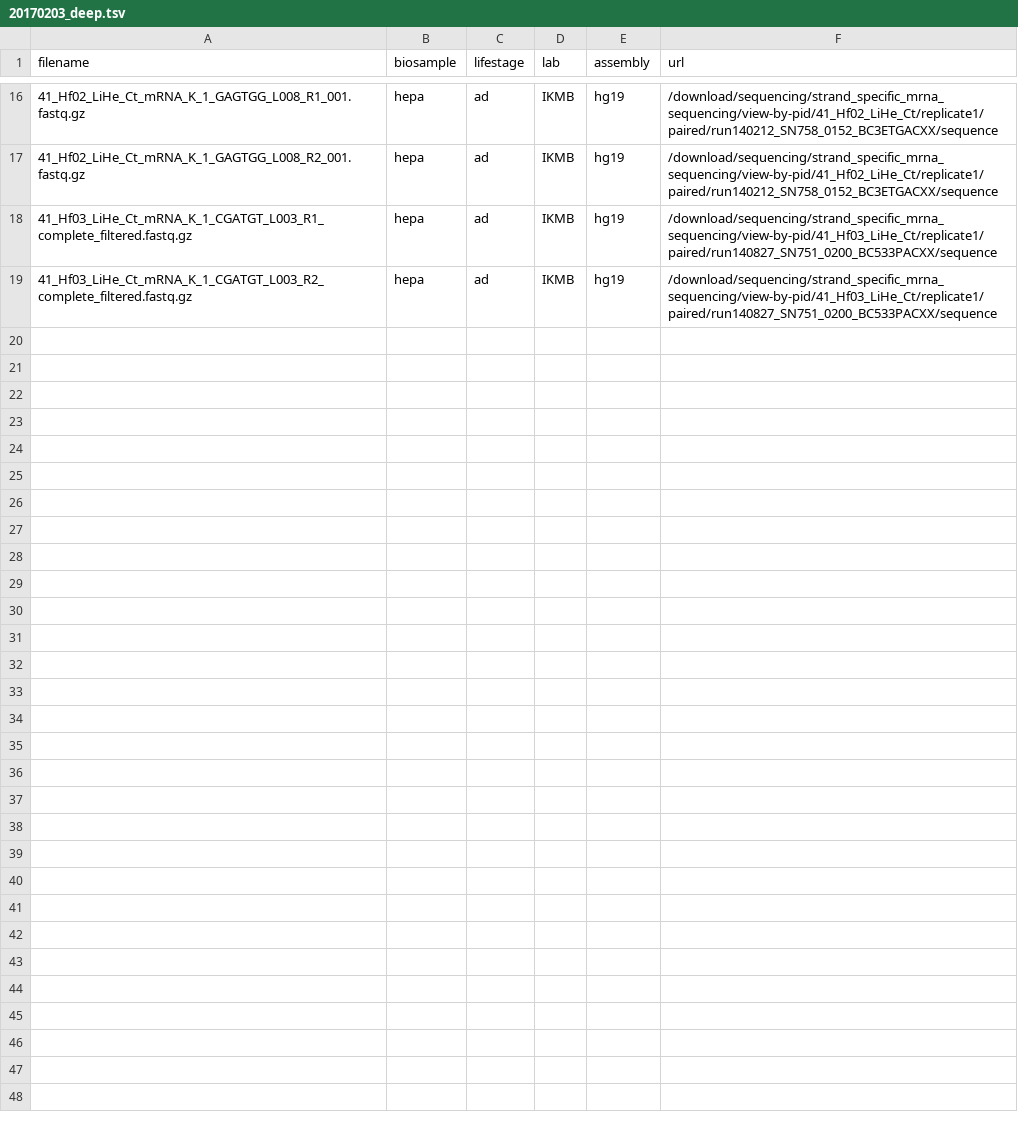
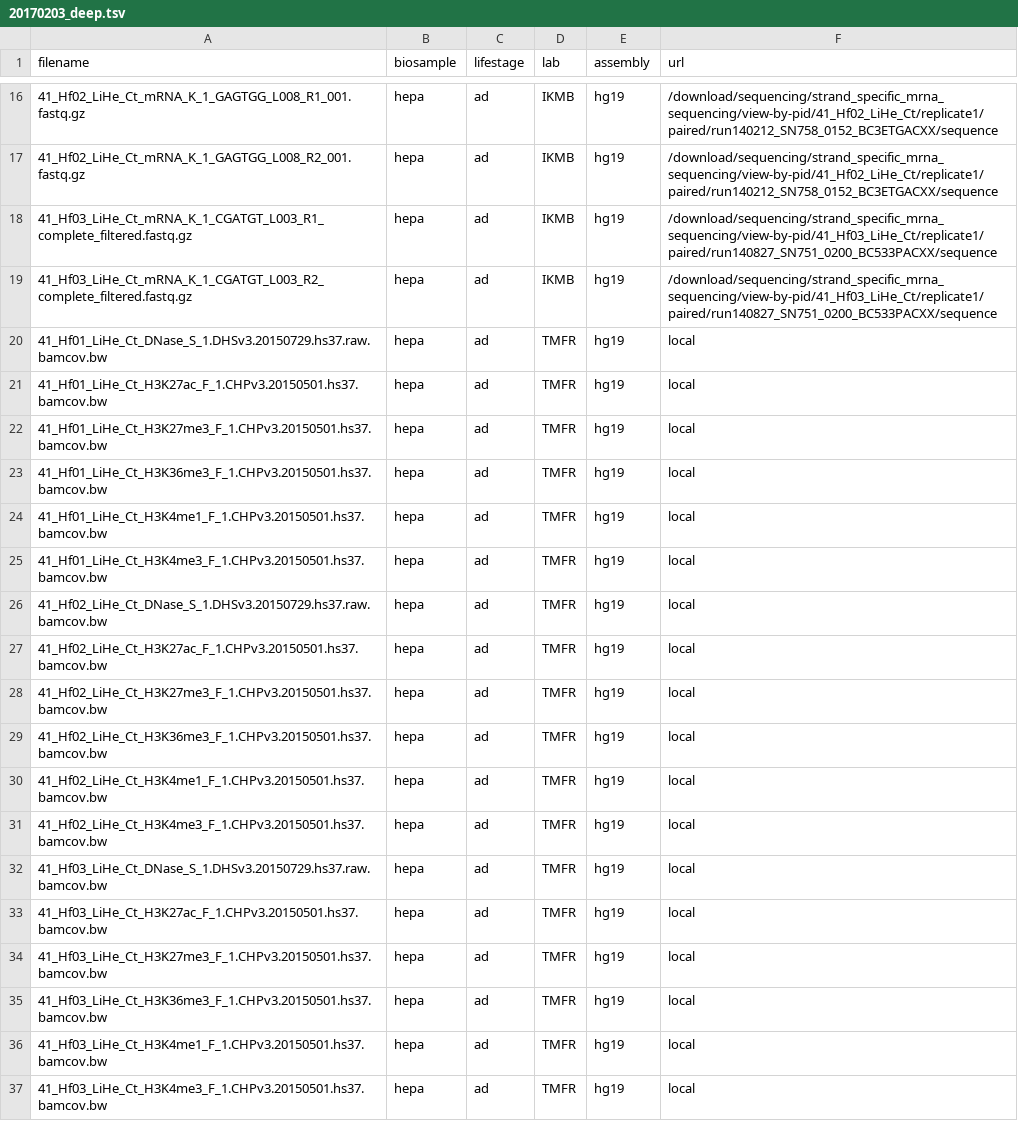
Before and after one commit to ptrebert/project-cross-species, a TSV file: annotation/datasrc/deep/20170203_deep.tsv, drawn as a sheet; only a part is shown, gaps mark what is left out.

Commit message:
DOC: forgot to annotate DEEP histone data files

```diff
--- a/annotation/datasrc/deep/20170203_deep.tsv
+++ b/annotation/datasrc/deep/20170203_deep.tsv
@@ -19 +19,19 @@ filename	biosample	lifestage	lab	assembly	url
 41_Hf03_LiHe_Ct_mRNA_K_1_CGATGT_L003_R2_complete_filtered.fastq.gz	hepa	ad	IKMB	hg19	/download/sequencing/strand_specific_mrna_sequencing/view-by-pid/41_Hf03_LiHe_Ct/replicate1/paired/run140827_SN751_0200_BC533PACXX/sequence
+41_Hf01_LiHe_Ct_DNase_S_1.DHSv3.20150729.hs37.raw.bamcov.bw	hepa	ad	TMFR	hg19	local
+41_Hf01_LiHe_Ct_H3K27ac_F_1.CHPv3.20150501.hs37.bamcov.bw	hepa	ad	TMFR	hg19	local
+41_Hf01_LiHe_Ct_H3K27me3_F_1.CHPv3.20150501.hs37.bamcov.bw	hepa	ad	TMFR	hg19	local
+41_Hf01_LiHe_Ct_H3K36me3_F_1.CHPv3.20150501.hs37.bamcov.bw	hepa	ad	TMFR	hg19	local
+41_Hf01_LiHe_Ct_H3K4me1_F_1.CHPv3.20150501.hs37.bamcov.bw	hepa	ad	TMFR	hg19	local
+41_Hf01_LiHe_Ct_H3K4me3_F_1.CHPv3.20150501.hs37.bamcov.bw	hepa	ad	TMFR	hg19	local
+41_Hf02_LiHe_Ct_DNase_S_1.DHSv3.20150729.hs37.raw.bamcov.bw	hepa	ad	TMFR	hg19	local
+41_Hf02_LiHe_Ct_H3K27ac_F_1.CHPv3.20150501.hs37.bamcov.bw	hepa	ad	TMFR	hg19	local
+41_Hf02_LiHe_Ct_H3K27me3_F_1.CHPv3.20150501.hs37.bamcov.bw	hepa	ad	TMFR	hg19	local
+41_Hf02_LiHe_Ct_H3K36me3_F_1.CHPv3.20150501.hs37.bamcov.bw	hepa	ad	TMFR	hg19	local
+41_Hf02_LiHe_Ct_H3K4me1_F_1.CHPv3.20150501.hs37.bamcov.bw	hepa	ad	TMFR	hg19	local
+41_Hf02_LiHe_Ct_H3K4me3_F_1.CHPv3.20150501.hs37.bamcov.bw	hepa	ad	TMFR	hg19	local
+41_Hf03_LiHe_Ct_DNase_S_1.DHSv3.20150729.hs37.raw.bamcov.bw	hepa	ad	TMFR	hg19	local
+41_Hf03_LiHe_Ct_H3K27ac_F_1.CHPv3.20150501.hs37.bamcov.bw	hepa	ad	TMFR	hg19	local
+41_Hf03_LiHe_Ct_H3K27me3_F_1.CHPv3.20150501.hs37.bamcov.bw	hepa	ad	TMFR	hg19	local
+41_Hf03_LiHe_Ct_H3K36me3_F_1.CHPv3.20150501.hs37.bamcov.bw	hepa	ad	TMFR	hg19	local
+41_Hf03_LiHe_Ct_H3K4me1_F_1.CHPv3.20150501.hs37.bamcov.bw	hepa	ad	TMFR	hg19	local
+41_Hf03_LiHe_Ct_H3K4me3_F_1.CHPv3.20150501.hs37.bamcov.bw	hepa	ad	TMFR	hg19	local
```
Also changed, not shown: 1 other file.
